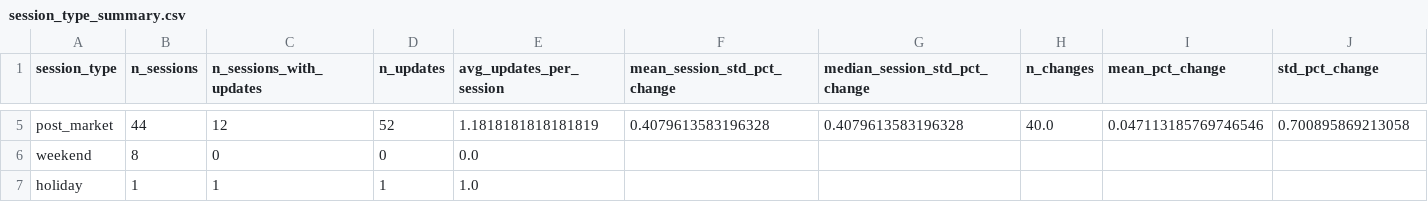
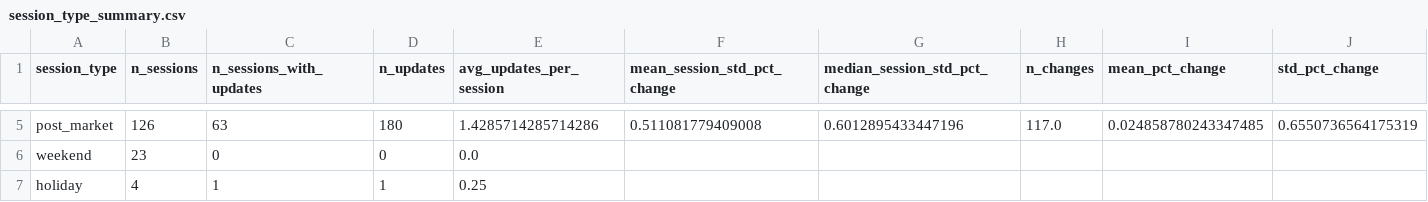
Before and after one commit to Robert29000/tokenized-price-feed-research, a CSV file: output/NVDA/session_type_summary.csv, drawn as a sheet; only a part is shown, gaps mark what is left out; the diff covers the shown part only; the diff names each change by its address in the sheet, - before the commit and + after, or states it on an @@ line.

```diff
--- a/output/NVDA/session_type_summary.csv
+++ b/output/NVDA/session_type_summary.csv
-B5 (n_sessions): 44
+B5 (n_sessions): 126
-C5 (n_sessions_with_updates): 12
+C5 (n_sessions_with_updates): 63
-D5 (n_updates): 52
+D5 (n_updates): 180
-E5 (avg_updates_per_session): 1.1818181818181819
+E5 (avg_updates_per_session): 1.4285714285714286
-F5 (mean_session_std_pct_change): 0.4079613583196328
+F5 (mean_session_std_pct_change): 0.511081779409008
-G5 (median_session_std_pct_change): 0.4079613583196328
+G5 (median_session_std_pct_change): 0.6012895433447196
-H5 (n_changes): 40.0
+H5 (n_changes): 117.0
-I5 (mean_pct_change): 0.047113185769746546
+I5 (mean_pct_change): 0.024858780243347485
-J5 (std_pct_change): 0.700895869213058
+J5 (std_pct_change): 0.6550736564175319
-B6 (n_sessions): 8
+B6 (n_sessions): 23
-B7 (n_sessions): 1
+B7 (n_sessions): 4
-E7 (avg_updates_per_session): 1.0
+E7 (avg_updates_per_session): 0.25
```
Also changed, not shown: 37 edited cells elsewhere in this file, output/GOOGL/session_type_summary.csv, output/TSLA/session_type_summary.csv, 12 other files.
